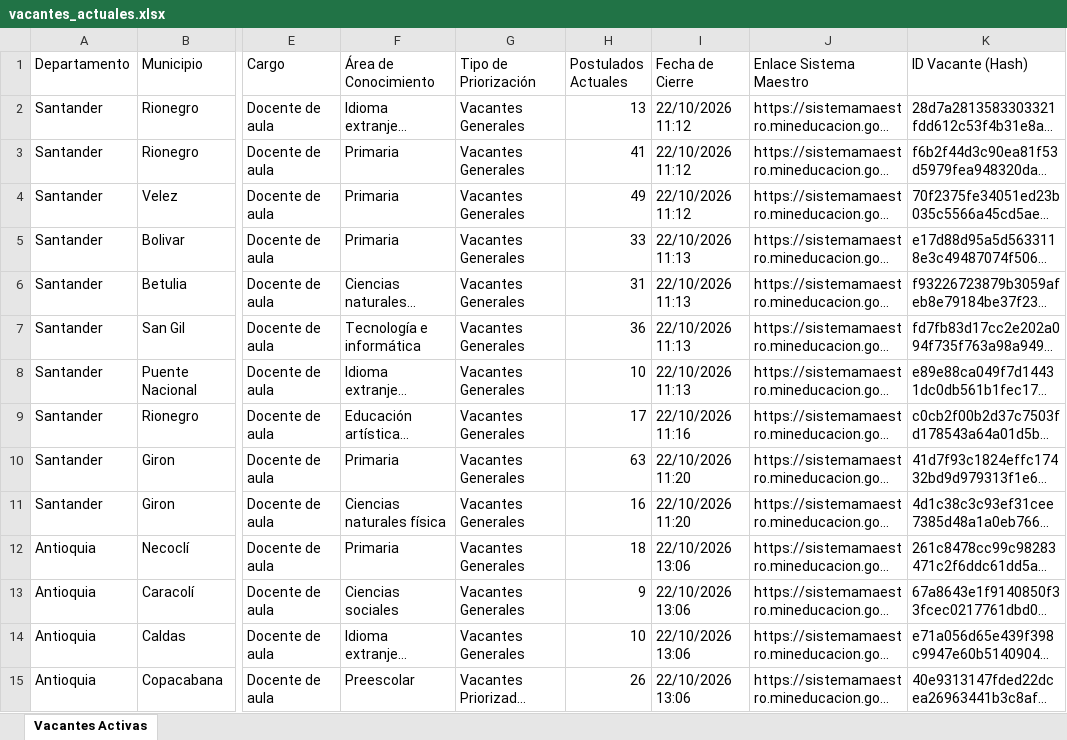
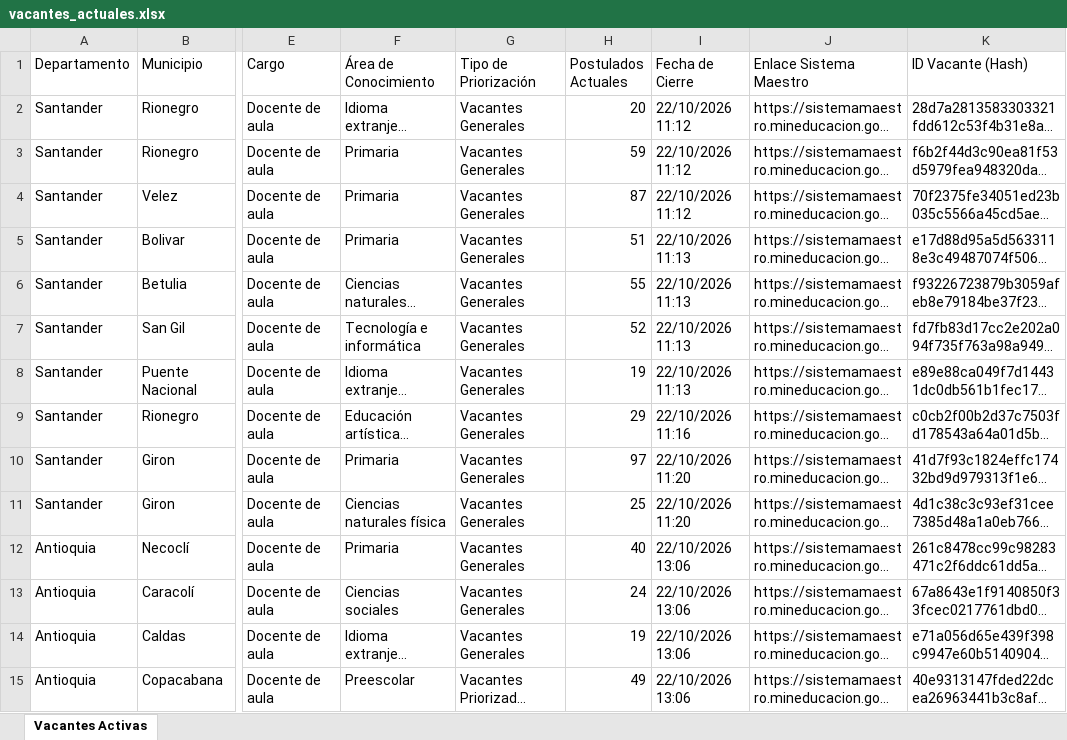
Before and after one commit to hdiaz59/sistemamaestro, an Excel workbook: data/exportaciones/vacantes_actuales.xlsx, sheet Vacantes Activas, drawn as a sheet; only a part is shown, gaps mark what is left out; long unchanged cells end in …; values as stored, in another font and other column widths than the file's, no borders; the diff covers the shown part only; the diff names each change by its address in the sheet, - before the commit and + after, or states it on an @@ line.

```diff
--- a/data/exportaciones/vacantes_actuales.xlsx (sheet Vacantes Activas)
+++ b/data/exportaciones/vacantes_actuales.xlsx (sheet Vacantes Activas)
-H2 (Postulados Actuales): 13
+H2 (Postulados Actuales): 20
-H3 (Postulados Actuales): 41
+H3 (Postulados Actuales): 59
-H4 (Postulados Actuales): 49
+H4 (Postulados Actuales): 87
-H5 (Postulados Actuales): 33
+H5 (Postulados Actuales): 51
-H6 (Postulados Actuales): 31
+H6 (Postulados Actuales): 55
-H7 (Postulados Actuales): 36
+H7 (Postulados Actuales): 52
-H8 (Postulados Actuales): 10
+H8 (Postulados Actuales): 19
-H9 (Postulados Actuales): 17
+H9 (Postulados Actuales): 29
-H10 (Postulados Actuales): 63
+H10 (Postulados Actuales): 97
-H11 (Postulados Actuales): 16
+H11 (Postulados Actuales): 25
-H12 (Postulados Actuales): 18
+H12 (Postulados Actuales): 40
-H13 (Postulados Actuales): 9
+H13 (Postulados Actuales): 24
-H14 (Postulados Actuales): 10
+H14 (Postulados Actuales): 19
-H15 (Postulados Actuales): 26
+H15 (Postulados Actuales): 49
```
Also changed, not shown: 1 added row and 33 edited cells elsewhere in this sheet, data/exportaciones/historico_vacantes.xlsx, data/exportaciones/vacantes_nuevas.xlsx, 3 other files.
